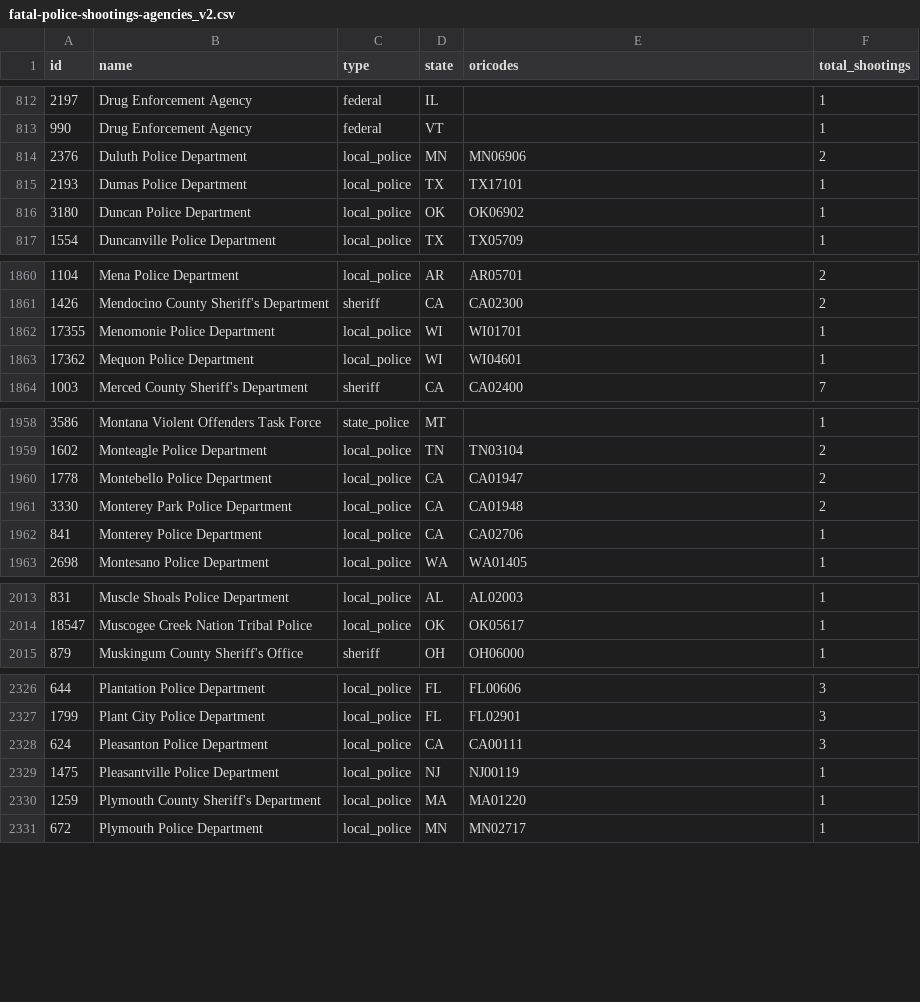
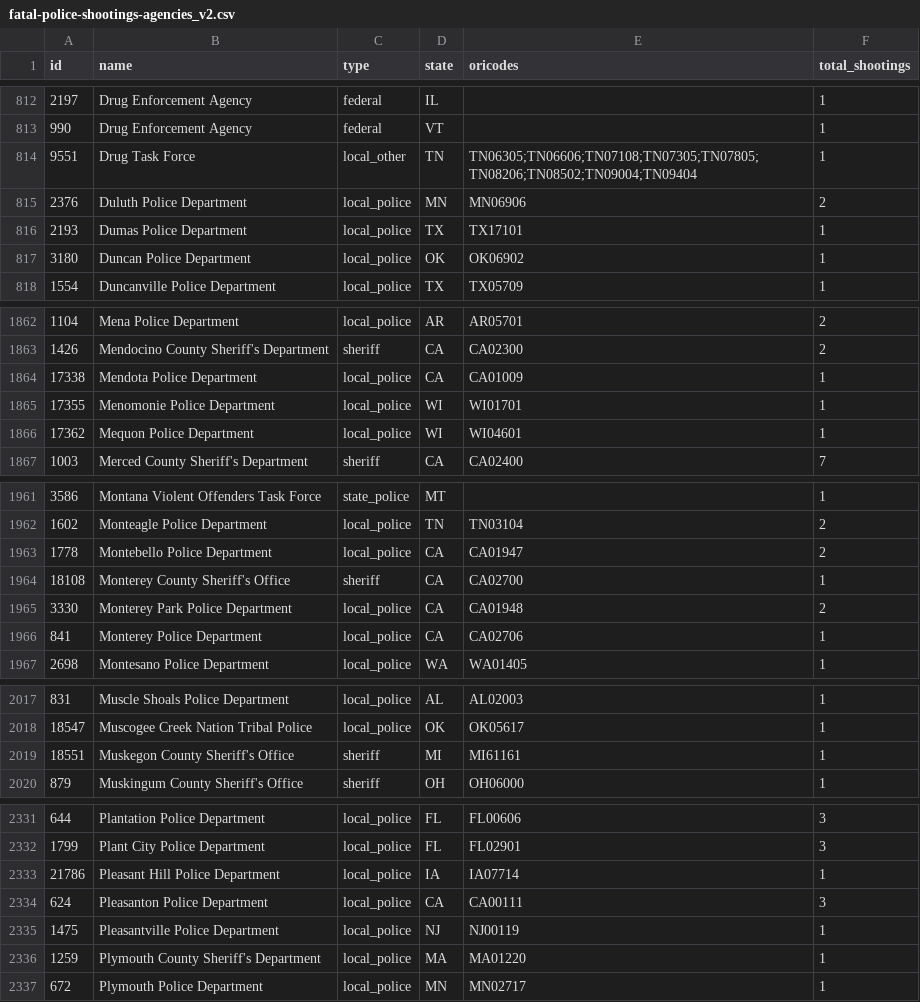
Before and after one commit to parmsam/wapoposh, a CSV file: data-raw/fatal-police-shootings-agencies_v2.csv, drawn as a sheet; only a part is shown, gaps mark what is left out; the diff covers the shown part only.

```diff
--- a/data-raw/fatal-police-shootings-agencies_v2.csv
+++ b/data-raw/fatal-police-shootings-agencies_v2.csv
@@ -813,2 +813,3 @@
 "990","Drug Enforcement Agency","federal","VT","","1"
+"9551","Drug Task Force","local_other","TN","TN06305;TN06606;TN07108;TN07305;TN07805;TN08206;TN08502;TN09004;TN09404","1"
 "2376","Duluth Police Department","local_police","MN","MN06906","2"
@@ -1861,2 +1863,3 @@
 "1426","Mendocino County Sheriff's Department","sheriff","CA","CA02300","2"
+"17338","Mendota Police Department","local_police","CA","CA01009","1"
 "17355","Menomonie Police Department","local_police","WI","WI01701","1"
@@ -1960,2 +1963,3 @@
 "1778","Montebello Police Department","local_police","CA","CA01947","2"
+"18108","Monterey County Sheriff's Office","sheriff","CA","CA02700","1"
 "3330","Monterey Park Police Department","local_police","CA","CA01948","2"
@@ -2014,2 +2018,3 @@
 "18547","Muscogee Creek Nation Tribal Police","local_police","OK","OK05617","1"
+"18551","Muskegon County Sheriff's Office","sheriff","MI","MI61161","1"
 "879","Muskingum County Sheriff's Office","sheriff","OH","OH06000","1"
@@ -2327,2 +2332,3 @@
 "1799","Plant City Police Department","local_police","FL","FL02901","3"
+"21786","Pleasant Hill Police Department","local_police","IA","IA07714","1"
 "624","Pleasanton Police Department","local_police","CA","CA00111","3"
```
Also changed, not shown: 3 added rows and 23 edited cells elsewhere in this file, 3 other files.
